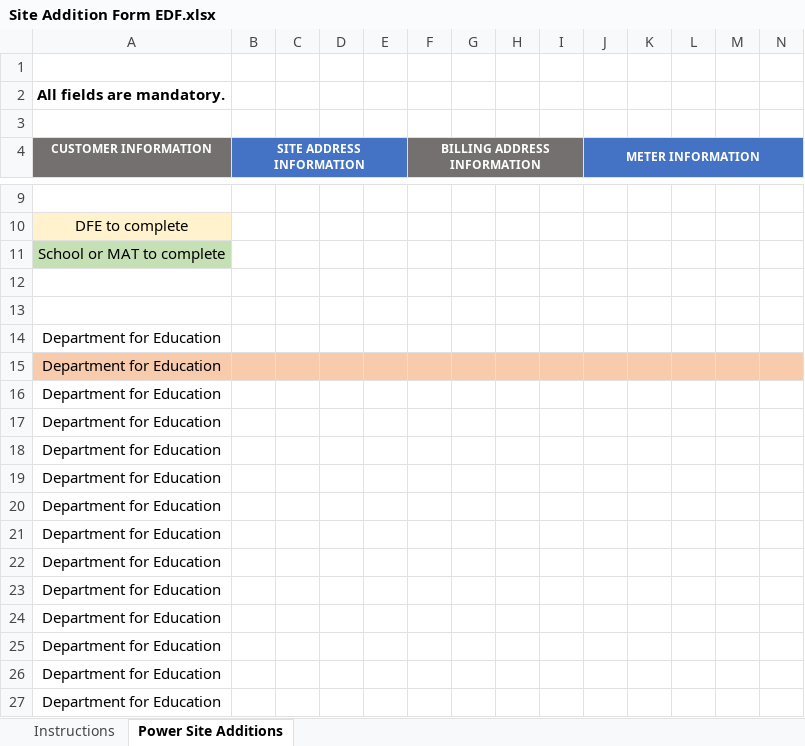
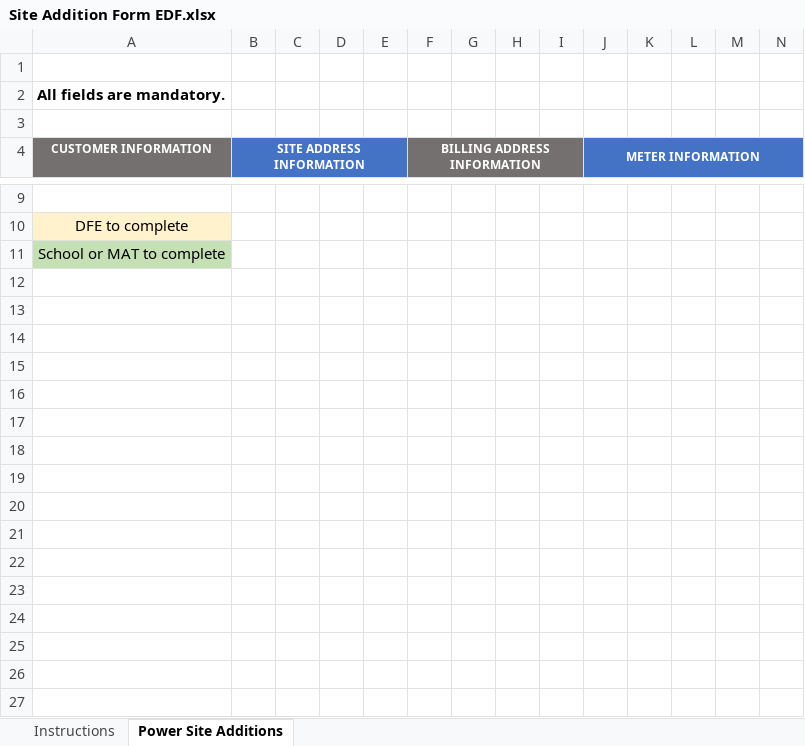
Before and after one commit to DFE-Digital/buy-for-your-school, an Excel workbook: lib/energy/templates/Site Addition Form EDF.xlsx, sheet Power Site Additions, drawn as a sheet; only a part is shown, gaps mark what is left out; values as stored, in another font and other column widths than the file's, no borders; rows hold the shown columns only; the diff covers the shown part only; the diff names each change by its address in the sheet, - before the commit and + after, or states it on an @@ line.

Commit message:
refactor, call sidekiq job and update template files

```diff
--- a/lib/energy/templates/Site Addition Form EDF.xlsx (sheet Power Site Additions)
+++ b/lib/energy/templates/Site Addition Form EDF.xlsx (sheet Power Site Additions)
-row 12: (empty)
-row 13: (empty)
-row 14: Department for Education
-row 15: Department for Education
-row 16: Department for Education
-row 17: Department for Education
-row 18: Department for Education
-row 19: Department for Education
-row 20: Department for Education
-row 21: Department for Education
-row 22: Department for Education
-row 23: Department for Education
-row 24: Department for Education
-row 25: Department for Education
-row 26: Department for Education
-row 27: Department for Education
```
Also changed, not shown: 42 removed rows elsewhere in this sheet, lib/energy/templates/Site Addition Form Total.xlsx, 5 other files.
